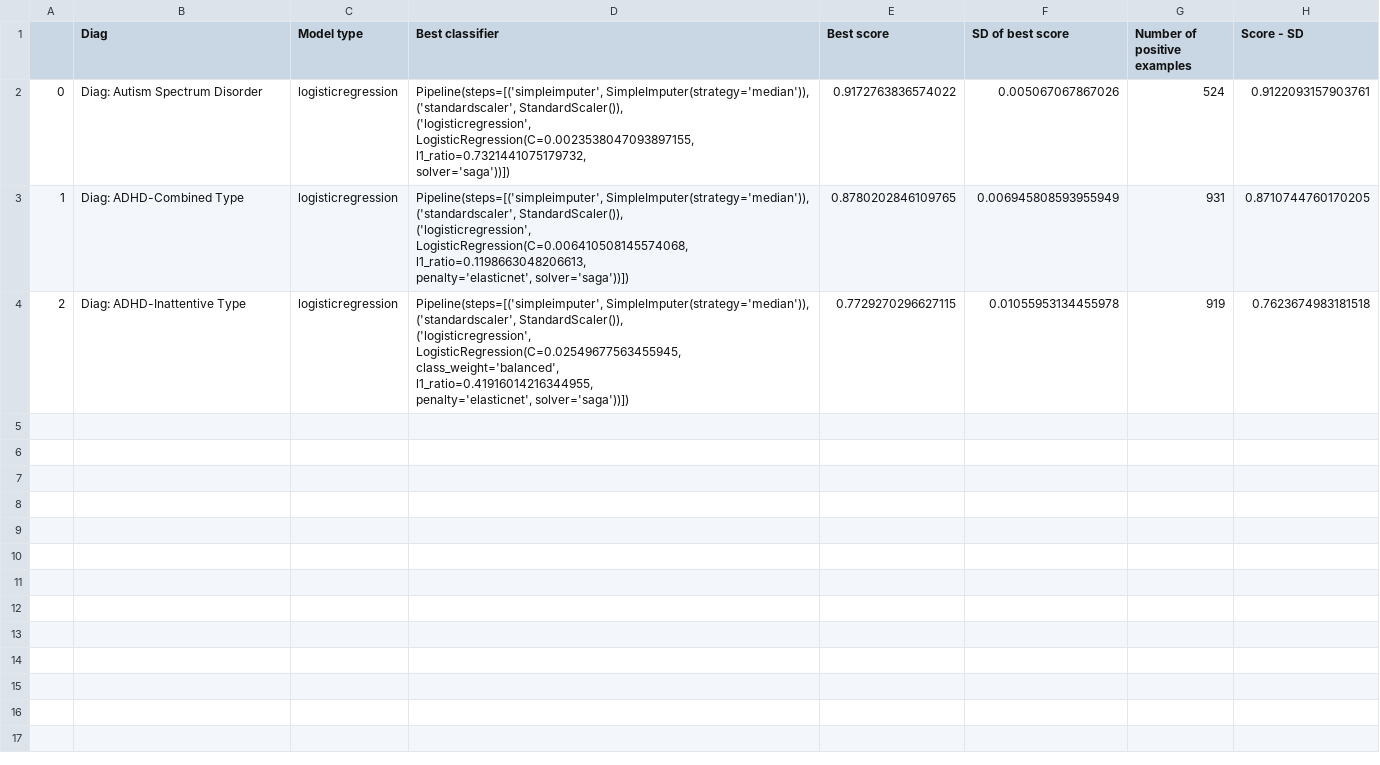
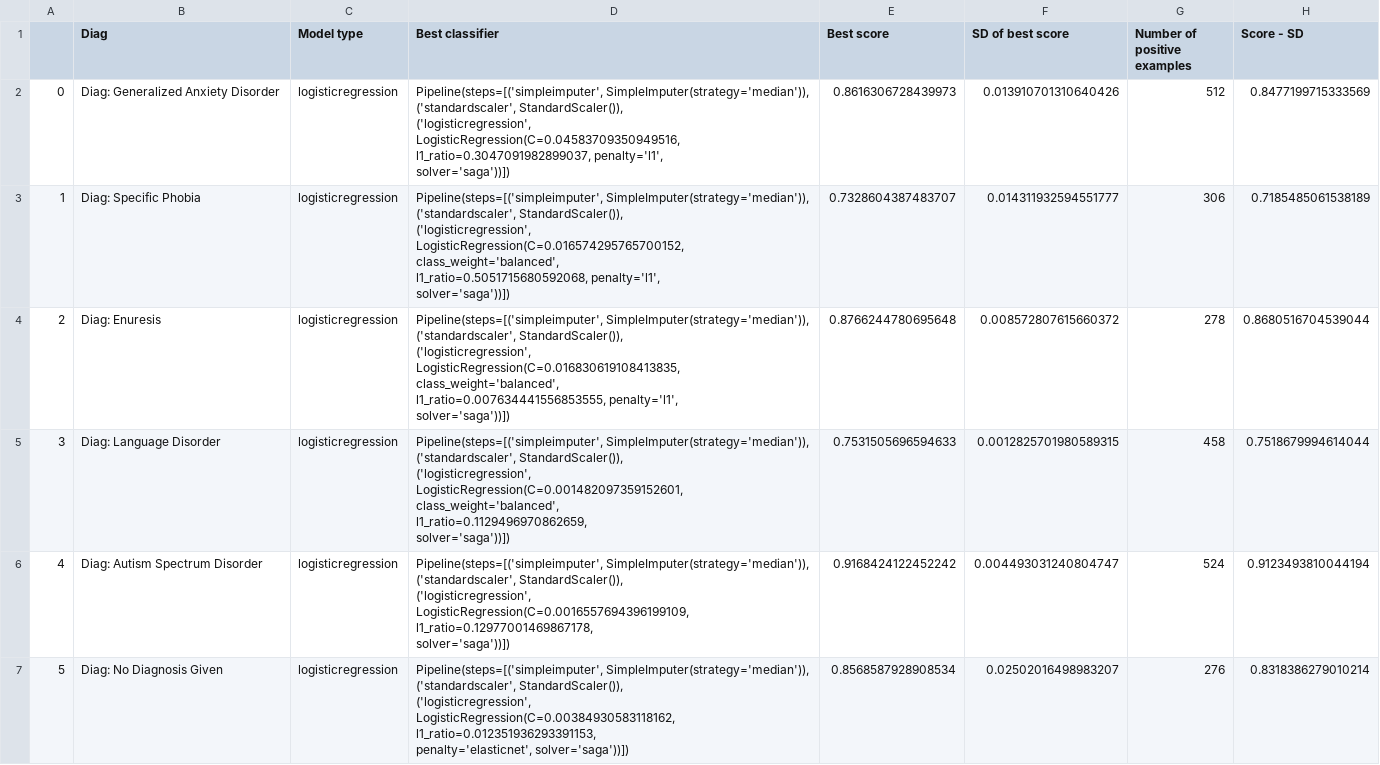
Before and after one commit to charlie42/diagnosis-predictor, a CSV file: reports/train_models/df_of_best_classifiers_and_their_scores.csv, drawn as a sheet; only a part is shown; the diff covers the shown part only.

Commit message:
all diags debug mode rfe

```diff
--- a/reports/train_models/df_of_best_classifiers_and_their_scores.csv
+++ b/reports/train_models/df_of_best_classifiers_and_their_scores.csv
@@ -1,20 +1,40 @@
 ,Diag,Model type,Best classifier,Best score,SD of best score,Number of positive examples,Score - SD
-0,Diag: Autism Spectrum Disorder,logisticregression,"Pipeline(steps=[('simpleimputer', SimpleImputer(strategy='median')),
-                ('standardscaler', StandardScaler()),
-                ('logisticregression',
-                 LogisticRegression(C=0.0023538047093897155,
-                                    l1_ratio=0.7321441075179732,
-                                    solver='saga'))])",0.9172763836574022,0.005067067867026,524,0.9122093157903761
-1,Diag: ADHD-Combined Type,logisticregression,"Pipeline(steps=[('simpleimputer', SimpleImputer(strategy='median')),
-                ('standardscaler', StandardScaler()),
-                ('logisticregression',
-                 LogisticRegression(C=0.006410508145574068,
-                                    l1_ratio=0.1198663048206613,
-                                    penalty='elasticnet', solver='saga'))])",0.8780202846109765,0.006945808593955949,931,0.8710744760170205
-2,Diag: ADHD-Inattentive Type,logisticregression,"Pipeline(steps=[('simpleimputer', SimpleImputer(strategy='median')),
-                ('standardscaler', StandardScaler()),
-                ('logisticregression',
-                 LogisticRegression(C=0.02549677563455945,
-                                    class_weight='balanced',
-                                    l1_ratio=0.41916014216344955,
-                                    penalty='elasticnet', solver='saga'))])",0.7729270296627115,0.01055953134455978,919,0.7623674983181518
+0,Diag: Generalized Anxiety Disorder,logisticregression,"Pipeline(steps=[('simpleimputer', SimpleImputer(strategy='median')),
+                ('standardscaler', StandardScaler()),
+                ('logisticregression',
+                 LogisticRegression(C=0.04583709350949516,
+                                    l1_ratio=0.3047091982899037, penalty='l1',
+                                    solver='saga'))])",0.8616306728439973,0.013910701310640426,512,0.8477199715333569
+1,Diag: Specific Phobia,logisticregression,"Pipeline(steps=[('simpleimputer', SimpleImputer(strategy='median')),
+                ('standardscaler', StandardScaler()),
+                ('logisticregression',
+                 LogisticRegression(C=0.016574295765700152,
+                                    class_weight='balanced',
+                                    l1_ratio=0.5051715680592068, penalty='l1',
+                                    solver='saga'))])",0.7328604387483707,0.014311932594551777,306,0.7185485061538189
+2,Diag: Enuresis,logisticregression,"Pipeline(steps=[('simpleimputer', SimpleImputer(strategy='median')),
+                ('standardscaler', StandardScaler()),
+                ('logisticregression',
+                 LogisticRegression(C=0.016830619108413835,
+                                    class_weight='balanced',
+                                    l1_ratio=0.007634441556853555, penalty='l1',
+                                    solver='saga'))])",0.8766244780695648,0.008572807615660372,278,0.8680516704539044
+3,Diag: Language Disorder,logisticregression,"Pipeline(steps=[('simpleimputer', SimpleImputer(strategy='median')),
+                ('standardscaler', StandardScaler()),
+                ('logisticregression',
+                 LogisticRegression(C=0.001482097359152601,
+                                    class_weight='balanced',
+                                    l1_ratio=0.1129496970862659,
+                                    solver='saga'))])",0.7531505696594633,0.0012825701980589315,458,0.7518679994614044
+4,Diag: Autism Spectrum Disorder,logisticregression,"Pipeline(steps=[('simpleimputer', SimpleImputer(strategy='median')),
+                ('standardscaler', StandardScaler()),
+                ('logisticregression',
+                 LogisticRegression(C=0.0016557694396199109,
+                                    l1_ratio=0.12977001469867178,
+                                    solver='saga'))])",0.9168424122452242,0.004493031240804747,524,0.9123493810044194
+5,Diag: No Diagnosis Given,logisticregression,"Pipeline(steps=[('simpleimputer', SimpleImputer(strategy='median')),
+                ('standardscaler', StandardScaler()),
+                ('logisticregression',
+                 LogisticRegression(C=0.00384930583118162,
+                                    l1_ratio=0.012351936293391153,
+                                    penalty='elasticnet', solver='saga'))])",0.8568587928908534,0.02502016498983207,276,0.8318386279010214
```
Also changed, not shown: 6 added rows elsewhere in this file, 17 other files.
